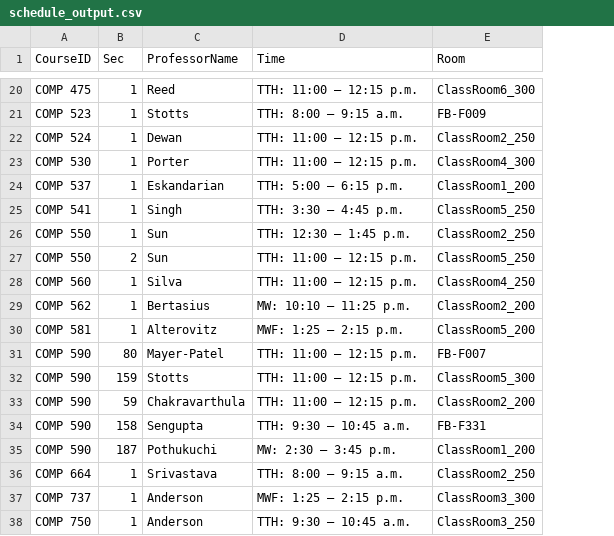
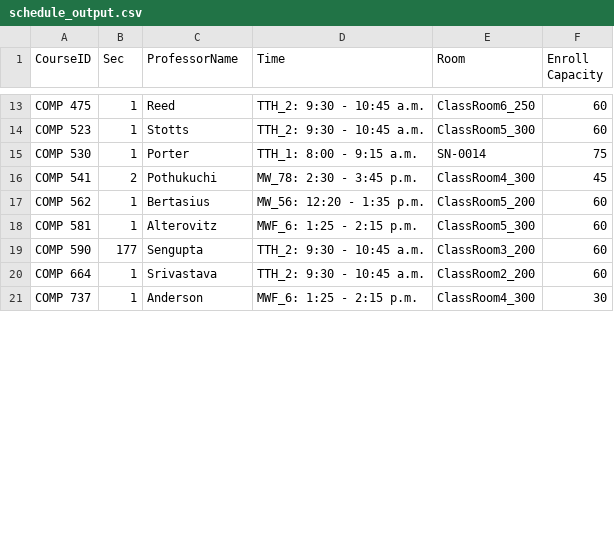
Before and after one commit to hashunc/UNC-CS-Course-Scheduling-mk2, a CSV file: data/CSV/schedule_output.csv, drawn as a sheet; only a part is shown, gaps mark what is left out; removed rows and columns are numbered as before the commit, all else as after; the diff covers the shown part only; the diff names each change by its address in the sheet, - before the commit and + after, or states it on an @@ line.

```diff
--- a/data/CSV/schedule_output.csv
+++ b/data/CSV/schedule_output.csv
+column F (Enroll Capacity), rows 13-21: 60 | 60 | 75 | 45 | 60 | 60 | 60 | 60 | 30
-D13 (Time): TTH: 11:00 – 12:15 p.m.
+D13 (Time): TTH_2: 9:30 - 10:45 a.m.
-E13 (Room): ClassRoom6_300
+E13 (Room): ClassRoom6_250
-D14 (Time): TTH: 8:00 – 9:15 a.m.
+D14 (Time): TTH_2: 9:30 - 10:45 a.m.
-E14 (Room): FB-F009
+E14 (Room): ClassRoom5_300
-row 22: COMP 524 | 1 | Dewan | TTH: 11:00 – 12:15 p.m. | ClassRoom2_250
-D15 (Time): TTH: 11:00 – 12:15 p.m.
+D15 (Time): TTH_1: 8:00 - 9:15 a.m.
-E15 (Room): ClassRoom4_300
+E15 (Room): SN-0014
-row 24: COMP 537 | 1 | Eskandarian | TTH: 5:00 – 6:15 p.m. | ClassRoom1_200
-B16 (Sec): 1
+B16 (Sec): 2
-C16 (ProfessorName): Singh
+C16 (ProfessorName): Pothukuchi
-D16 (Time): TTH: 3:30 – 4:45 p.m.
+D16 (Time): MW_78: 2:30 - 3:45 p.m.
-E16 (Room): ClassRoom5_250
+E16 (Room): ClassRoom4_300
-row 26: COMP 550 | 1 | Sun | TTH: 12:30 – 1:45 p.m. | ClassRoom2_250
-row 27: COMP 550 | 2 | Sun | TTH: 11:00 – 12:15 p.m. | ClassRoom5_250
-row 28: COMP 560 | 1 | Silva | TTH: 11:00 – 12:15 p.m. | ClassRoom4_250
-D17 (Time): MW: 10:10 – 11:25 p.m.
+D17 (Time): MW_56: 12:20 - 1:35 p.m.
-E17 (Room): ClassRoom2_200
+E17 (Room): ClassRoom5_200
-D18 (Time): MWF: 1:25 – 2:15 p.m.
+D18 (Time): MWF_6: 1:25 - 2:15 p.m.
-E18 (Room): ClassRoom5_200
+E18 (Room): ClassRoom5_300
-row 31: COMP 590 | 80 | Mayer-Patel | TTH: 11:00 – 12:15 p.m. | FB-F007
-row 32: COMP 590 | 159 | Stotts | TTH: 11:00 – 12:15 p.m. | ClassRoom5_300
-row 33: COMP 590 | 59 | Chakravarthula | TTH: 11:00 – 12:15 p.m. | ClassRoom2_200
-B19 (Sec): 158
+B19 (Sec): 177
-D19 (Time): TTH: 9:30 – 10:45 a.m.
+D19 (Time): TTH_2: 9:30 - 10:45 a.m.
-E19 (Room): FB-F331
+E19 (Room): ClassRoom3_200
-row 35: COMP 590 | 187 | Pothukuchi | MW: 2:30 – 3:45 p.m. | ClassRoom1_200
-D20 (Time): TTH: 8:00 – 9:15 a.m.
+D20 (Time): TTH_2: 9:30 - 10:45 a.m.
-E20 (Room): ClassRoom2_250
+E20 (Room): ClassRoom2_200
-D21 (Time): MWF: 1:25 – 2:15 p.m.
+D21 (Time): MWF_6: 1:25 - 2:15 p.m.
-E21 (Room): ClassRoom3_300
+E21 (Room): ClassRoom4_300
-row 38: COMP 750 | 1 | Anderson | TTH: 9:30 – 10:45 a.m. | ClassRoom3_250
```
Also changed, not shown: 2 added rows, 9 removed rows and 36 edited cells elsewhere in this file, data/CSV/merged_assignments_with_time_slots.csv, 3 other files.
